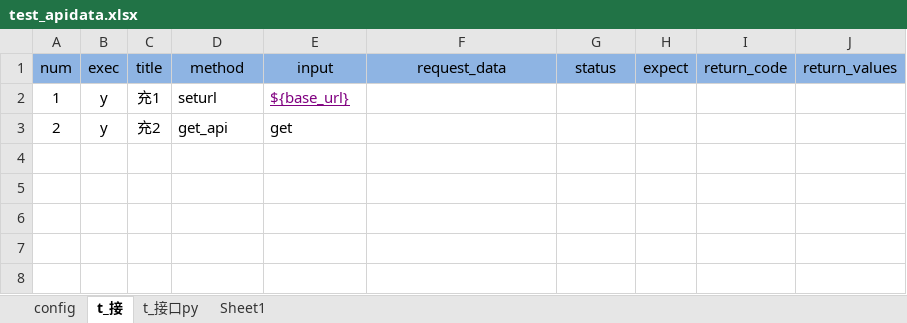
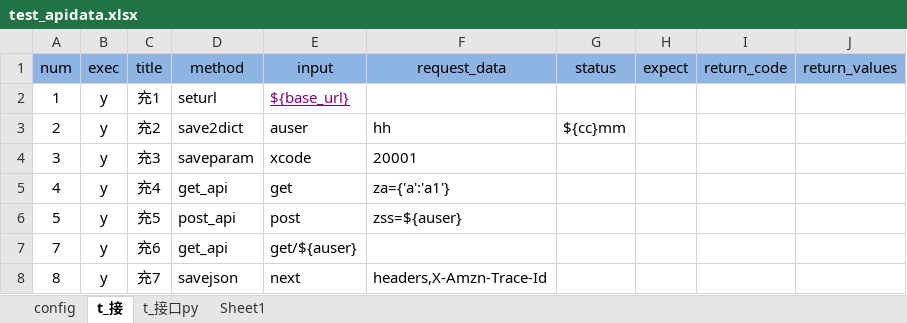
Before and after one commit to kangs2008/ks_autotest, an Excel workbook: Datas/test_apidata.xlsx, sheet t_接, drawn as a sheet; values as stored, in another font and other column widths than the file's, no borders; the diff names each change by its address in the sheet, - before the commit and + after, or states it on an @@ line.

Commit message:
key api report excel write

```diff
--- a/Datas/test_apidata.xlsx (sheet t_接)
+++ b/Datas/test_apidata.xlsx (sheet t_接)
-D3 (method): get_api
+D3 (method): save2dict
-E3 (input): get
+E3 (input): auser
-F3 (request_data): (empty)
+F3 (request_data): hh
-G3 (status): (empty)
+G3 (status): ${cc}mm
+row 4: 3 | y | 充3 | saveparam | xcode | 20001
+row 5: 4 | y | 充4 | get_api | get | za={'a':'a1'}
+row 6: 5 | y | 充5 | post_api | post | zss=${auser}
+row 7: 7 | y | 充6 | get_api | get/${auser}
+row 8: 8 | y | 充7 | savejson | next | headers,X-Amzn-Trace-Id
```
Also changed, not shown: 9 other files.
